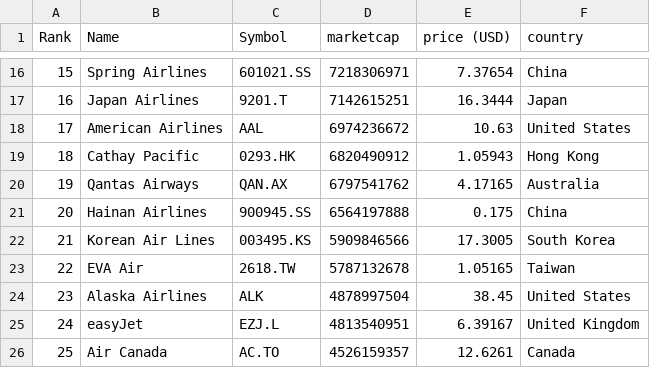
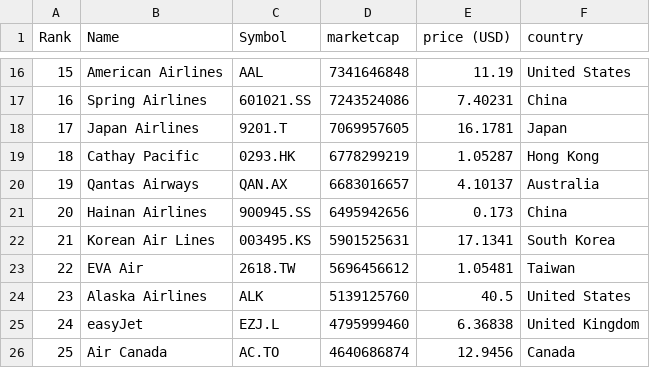
Before and after one commit to keops2004/merida-june-6-2024, a CSV file: companies-all.csv, drawn as a sheet; only a part is shown, gaps mark what is left out; the diff covers the shown part only.

```diff
--- a/companies-all.csv
+++ b/companies-all.csv
@@ -16,11 +16,11 @@
-"15","Spring Airlines","601021.SS","7218306971","7.37654","China"
-"16","Japan Airlines","9201.T","7142615251","16.3444","Japan"
-"17","American Airlines","AAL","6974236672","10.63","United States"
-"18","Cathay Pacific","0293.HK","6820490912","1.05943","Hong Kong"
-"19","Qantas Airways","QAN.AX","6797541762","4.17165","Australia"
-"20","Hainan Airlines","900945.SS","6564197888","0.175","China"
-"21","Korean Air Lines","003495.KS","5909846566","17.3005","South Korea"
-"22","EVA Air","2618.TW","5787132678","1.05165","Taiwan"
-"23","Alaska Airlines","ALK","4878997504","38.45","United States"
-"24","easyJet","EZJ.L","4813540951","6.39167","United Kingdom"
-"25","Air Canada","AC.TO","4526159357","12.6261","Canada"
+"15","American Airlines","AAL","7341646848","11.19","United States"
+"16","Spring Airlines","601021.SS","7243524086","7.40231","China"
+"17","Japan Airlines","9201.T","7069957605","16.1781","Japan"
+"18","Cathay Pacific","0293.HK","6778299219","1.05287","Hong Kong"
+"19","Qantas Airways","QAN.AX","6683016657","4.10137","Australia"
+"20","Hainan Airlines","900945.SS","6495942656","0.173","China"
+"21","Korean Air Lines","003495.KS","5901525631","17.1341","South Korea"
+"22","EVA Air","2618.TW","5696456612","1.05481","Taiwan"
+"23","Alaska Airlines","ALK","5139125760","40.5","United States"
+"24","easyJet","EZJ.L","4795999460","6.36838","United Kingdom"
+"25","Air Canada","AC.TO","4640686874","12.9456","Canada"
```
Also changed, not shown: 129 edited cells elsewhere in this file, 3 other files.
